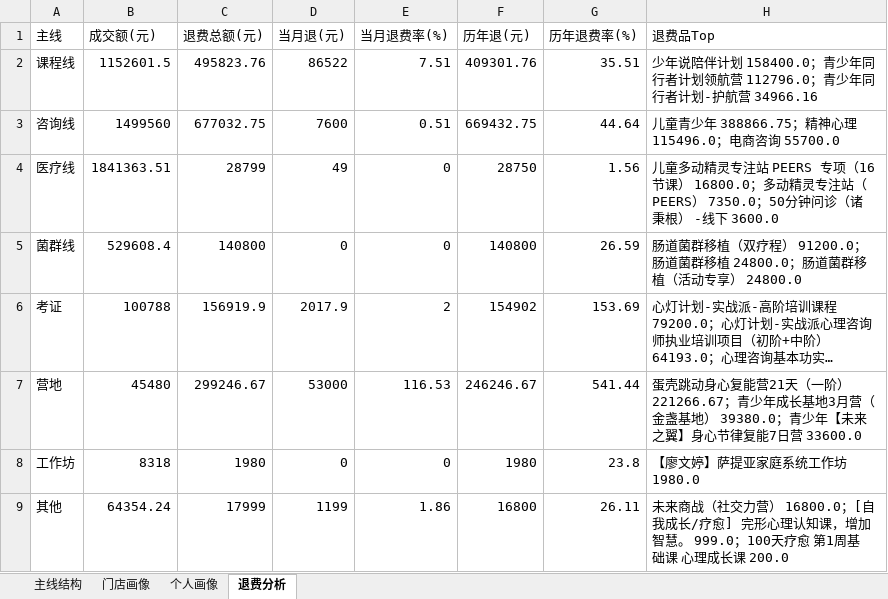
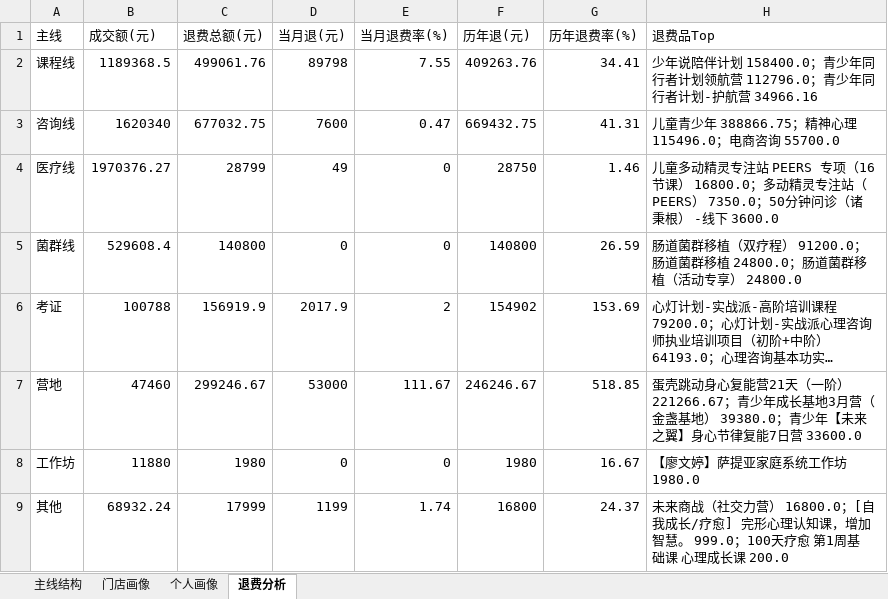
Before and after one commit to fannyqian/my-dashbord-for-guanxin, an Excel workbook: 产品分析_导出.xlsx, sheet 退费分析, drawn as a sheet; long unchanged cells end in …; values as stored, in another font and other column widths than the file's, no borders; the diff names each change by its address in the sheet, - before the commit and + after, or states it on an @@ line.

```diff
--- a/产品分析_导出.xlsx (sheet 退费分析)
+++ b/产品分析_导出.xlsx (sheet 退费分析)
-B2 (成交额(元)): 1152601.5
+B2 (成交额(元)): 1189368.5
-C2 (退费总额(元)): 495823.76
+C2 (退费总额(元)): 499061.76
-D2 (当月退(元)): 86522
+D2 (当月退(元)): 89798
-E2 (当月退费率(%)): 7.51
+E2 (当月退费率(%)): 7.55
-F2 (历年退(元)): 409301.76
+F2 (历年退(元)): 409263.76
-G2 (历年退费率(%)): 35.51
+G2 (历年退费率(%)): 34.41
-B3 (成交额(元)): 1499560
+B3 (成交额(元)): 1620340
-E3 (当月退费率(%)): 0.51
+E3 (当月退费率(%)): 0.47
-G3 (历年退费率(%)): 44.64
+G3 (历年退费率(%)): 41.31
-B4 (成交额(元)): 1841363.51
+B4 (成交额(元)): 1970376.27
-G4 (历年退费率(%)): 1.56
+G4 (历年退费率(%)): 1.46
-B7 (成交额(元)): 45480
+B7 (成交额(元)): 47460
-E7 (当月退费率(%)): 116.53
+E7 (当月退费率(%)): 111.67
-G7 (历年退费率(%)): 541.44
+G7 (历年退费率(%)): 518.85
-B8 (成交额(元)): 8318
+B8 (成交额(元)): 11880
-G8 (历年退费率(%)): 23.8
+G8 (历年退费率(%)): 16.67
-B9 (成交额(元)): 64354.24
+B9 (成交额(元)): 68932.24
-E9 (当月退费率(%)): 1.86
+E9 (当月退费率(%)): 1.74
-G9 (历年退费率(%)): 26.11
+G9 (历年退费率(%)): 24.37
```
Also changed, not shown: sheet 主线结构, sheet 个人画像, sheet 门店画像, 导出_总表.xlsx, 导出_按分组.xlsx, 5 other files.
